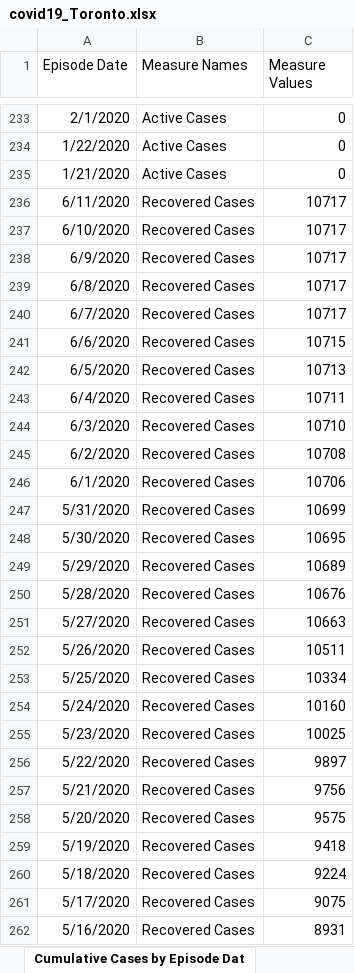
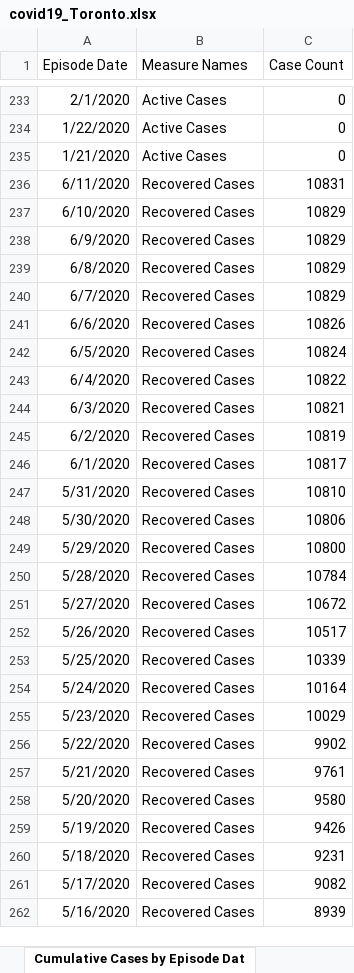
Before and after one commit to mponce0/covid19.reports, an Excel workbook: data/covid19_Toronto.xlsx, sheet Cumulative Cases by Episode Dat, drawn as a sheet; only a part is shown, gaps mark what is left out; values as stored, in another font and other column widths than the file's, no borders; the diff covers the shown part only; the diff names each change by its address in the sheet, - before the commit and + after, or states it on an @@ line.

```diff
--- a/data/covid19_Toronto.xlsx (sheet Cumulative Cases by Episode Dat)
+++ b/data/covid19_Toronto.xlsx (sheet Cumulative Cases by Episode Dat)
-C1: Measure Values
+C1: Case Count
-C236 (Case Count): 10717
+C236 (Case Count): 10831
-C237:C240 (Case Count): 10717
+C237:C240 (Case Count): 10829
-C241 (Case Count): 10715
+C241 (Case Count): 10826
-C242 (Case Count): 10713
+C242 (Case Count): 10824
-C243 (Case Count): 10711
+C243 (Case Count): 10822
-C244 (Case Count): 10710
+C244 (Case Count): 10821
-C245 (Case Count): 10708
+C245 (Case Count): 10819
-C246 (Case Count): 10706
+C246 (Case Count): 10817
-C247 (Case Count): 10699
+C247 (Case Count): 10810
-C248 (Case Count): 10695
+C248 (Case Count): 10806
-C249 (Case Count): 10689
+C249 (Case Count): 10800
-C250 (Case Count): 10676
+C250 (Case Count): 10784
-C251 (Case Count): 10663
+C251 (Case Count): 10672
-C252 (Case Count): 10511
+C252 (Case Count): 10517
-C253 (Case Count): 10334
+C253 (Case Count): 10339
-C254 (Case Count): 10160
+C254 (Case Count): 10164
-C255 (Case Count): 10025
+C255 (Case Count): 10029
-C256 (Case Count): 9897
+C256 (Case Count): 9902
-C257 (Case Count): 9756
+C257 (Case Count): 9761
-C258 (Case Count): 9575
+C258 (Case Count): 9580
-C259 (Case Count): 9418
+C259 (Case Count): 9426
-C260 (Case Count): 9224
+C260 (Case Count): 9231
-C261 (Case Count): 9075
+C261 (Case Count): 9082
-C262 (Case Count): 8931
+C262 (Case Count): 8939
```
Also changed, not shown: 157 edited cells elsewhere in this sheet, sheet Cumulative Cases by Reported Da, sheet Cases by Episode Date, sheet Cases by Reported Date, sheet Cases by Age, sheet Proportion of All Cases, sheet Cases by Gender, 5 more sheets, other sheet tabs.
